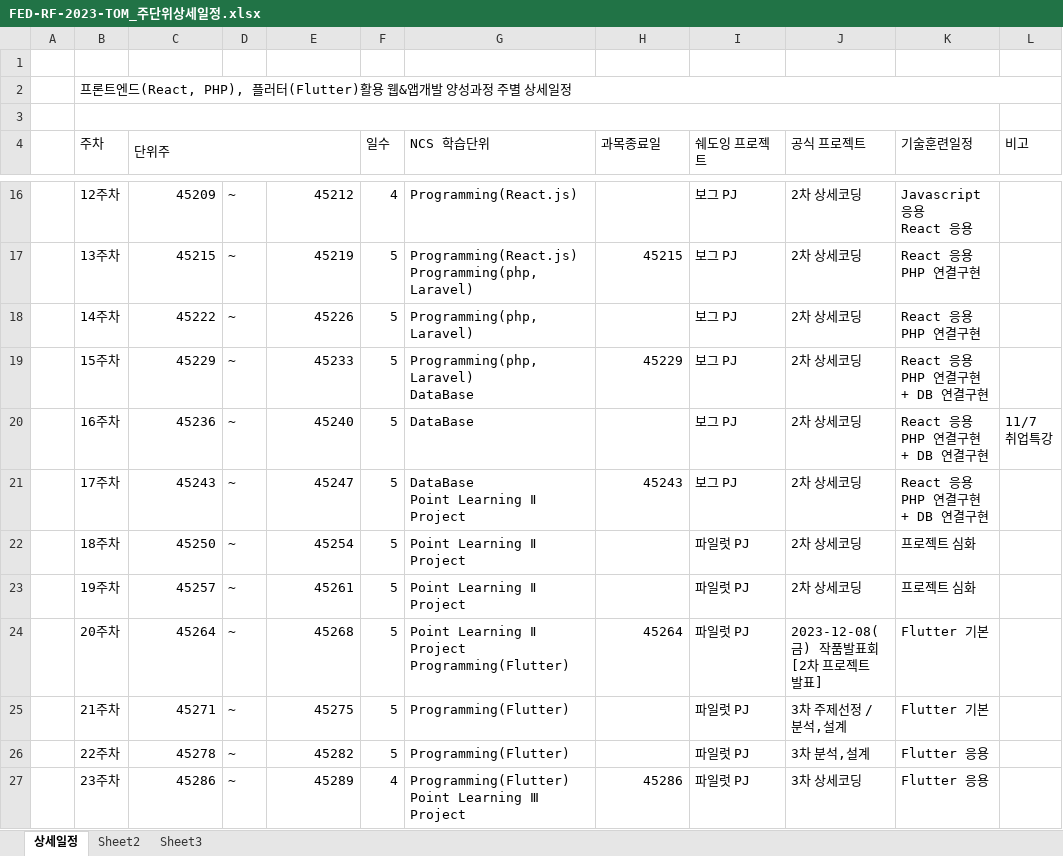
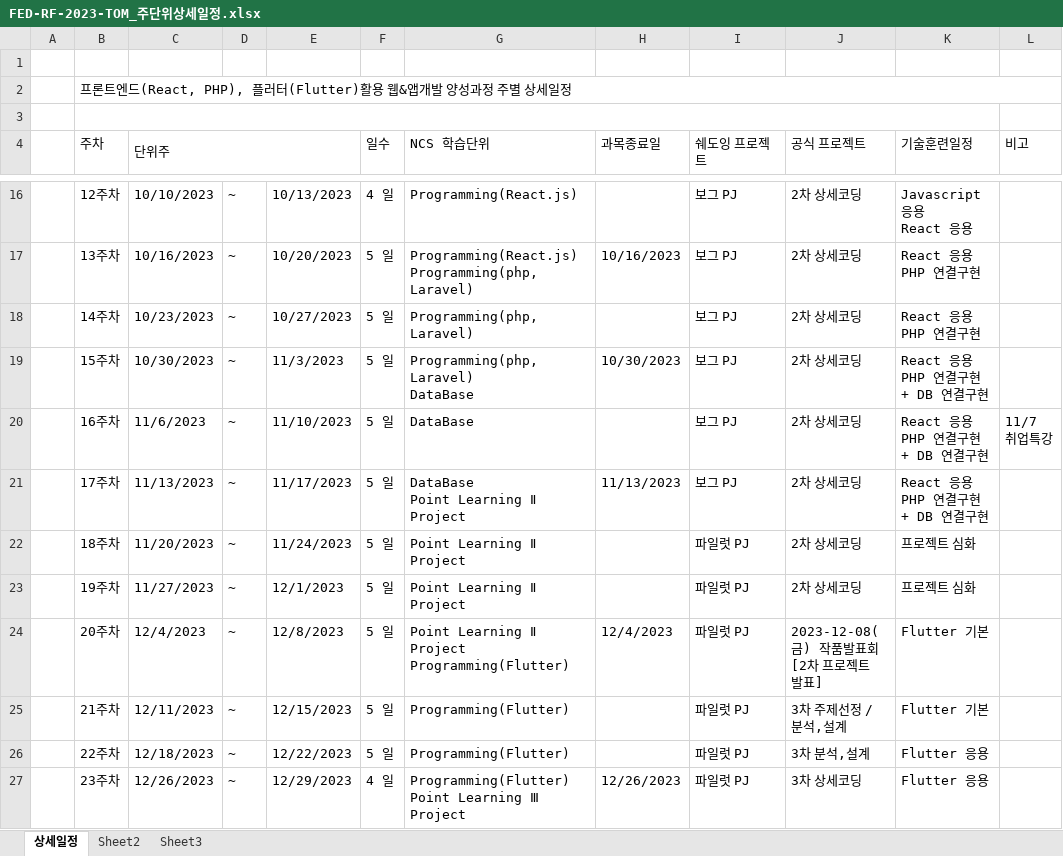
Before and after one commit to tombap8/FED-RF-2023-TOM, an Excel workbook: 000.커리큐럼/주단위상세일정엑셀/FED-RF-2023-TOM_주단위상세일정.xlsx, sheet 상세일정, drawn as a sheet; only a part is shown, gaps mark what is left out; values as stored, in another font and other column widths than the file's, no cell formats; the diff covers the shown part only; the diff names each change by its address in the sheet, - before the commit and + after, or states it on an @@ line.

```diff
--- a/000.커리큐럼/주단위상세일정엑셀/FED-RF-2023-TOM_주단위상세일정.xlsx (sheet 상세일정)
+++ b/000.커리큐럼/주단위상세일정엑셀/FED-RF-2023-TOM_주단위상세일정.xlsx (sheet 상세일정)
-C16 (단위주): 45209
+C16 (단위주): 10/10/2023
-E16: 45212
+E16: 10/13/2023
-F16 (일수): 4
+F16 (일수): 4 일
-C17 (단위주): 45215
+C17 (단위주): 10/16/2023
-E17: 45219
+E17: 10/20/2023
-F17:F26 (일수): 5
+F17:F26 (일수): 5 일
-H17 (과목종료일): 45215
+H17 (과목종료일): 10/16/2023
-C18 (단위주): 45222
+C18 (단위주): 10/23/2023
-E18: 45226
+E18: 10/27/2023
-C19 (단위주): 45229
+C19 (단위주): 10/30/2023
-E19: 45233
+E19: 11/3/2023
-H19 (과목종료일): 45229
+H19 (과목종료일): 10/30/2023
-C20 (단위주): 45236
+C20 (단위주): 11/6/2023
-E20: 45240
+E20: 11/10/2023
-C21 (단위주): 45243
+C21 (단위주): 11/13/2023
-E21: 45247
+E21: 11/17/2023
-H21 (과목종료일): 45243
+H21 (과목종료일): 11/13/2023
-C22 (단위주): 45250
+C22 (단위주): 11/20/2023
-E22: 45254
+E22: 11/24/2023
-C23 (단위주): 45257
+C23 (단위주): 11/27/2023
-E23: 45261
+E23: 12/1/2023
-C24 (단위주): 45264
+C24 (단위주): 12/4/2023
-E24: 45268
+E24: 12/8/2023
-H24 (과목종료일): 45264
+H24 (과목종료일): 12/4/2023
-C25 (단위주): 45271
+C25 (단위주): 12/11/2023
-E25: 45275
+E25: 12/15/2023
-C26 (단위주): 45278
+C26 (단위주): 12/18/2023
-E26: 45282
+E26: 12/22/2023
-C27 (단위주): 45286
+C27 (단위주): 12/26/2023
-E27: 45289
+E27: 12/29/2023
-F27 (일수): 4
+F27 (일수): 4 일
-H27 (과목종료일): 45286
+H27 (과목종료일): 12/26/2023
```
Also changed, not shown: 47 edited cells elsewhere in this sheet, cell formats, 2 other files.
